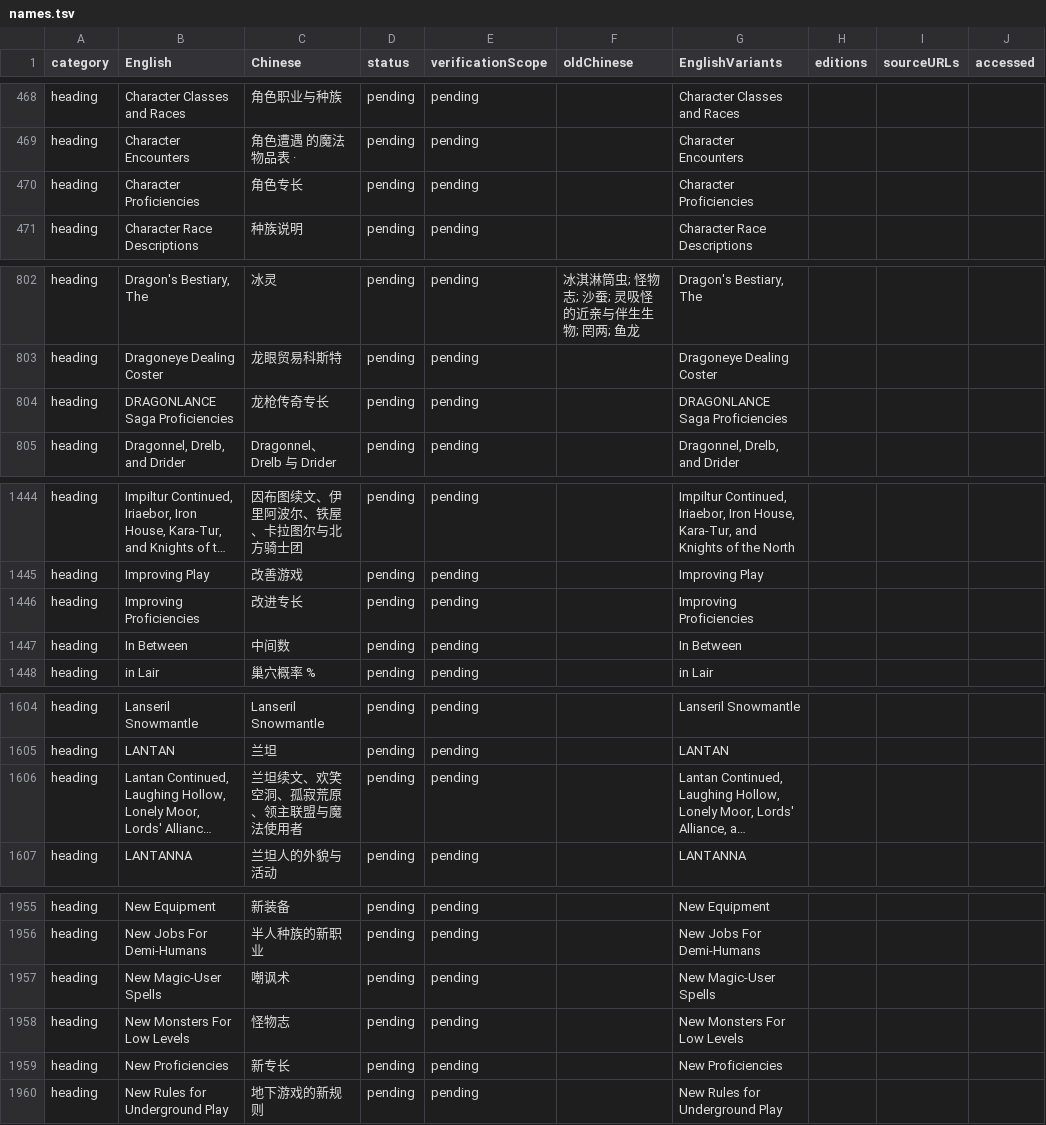
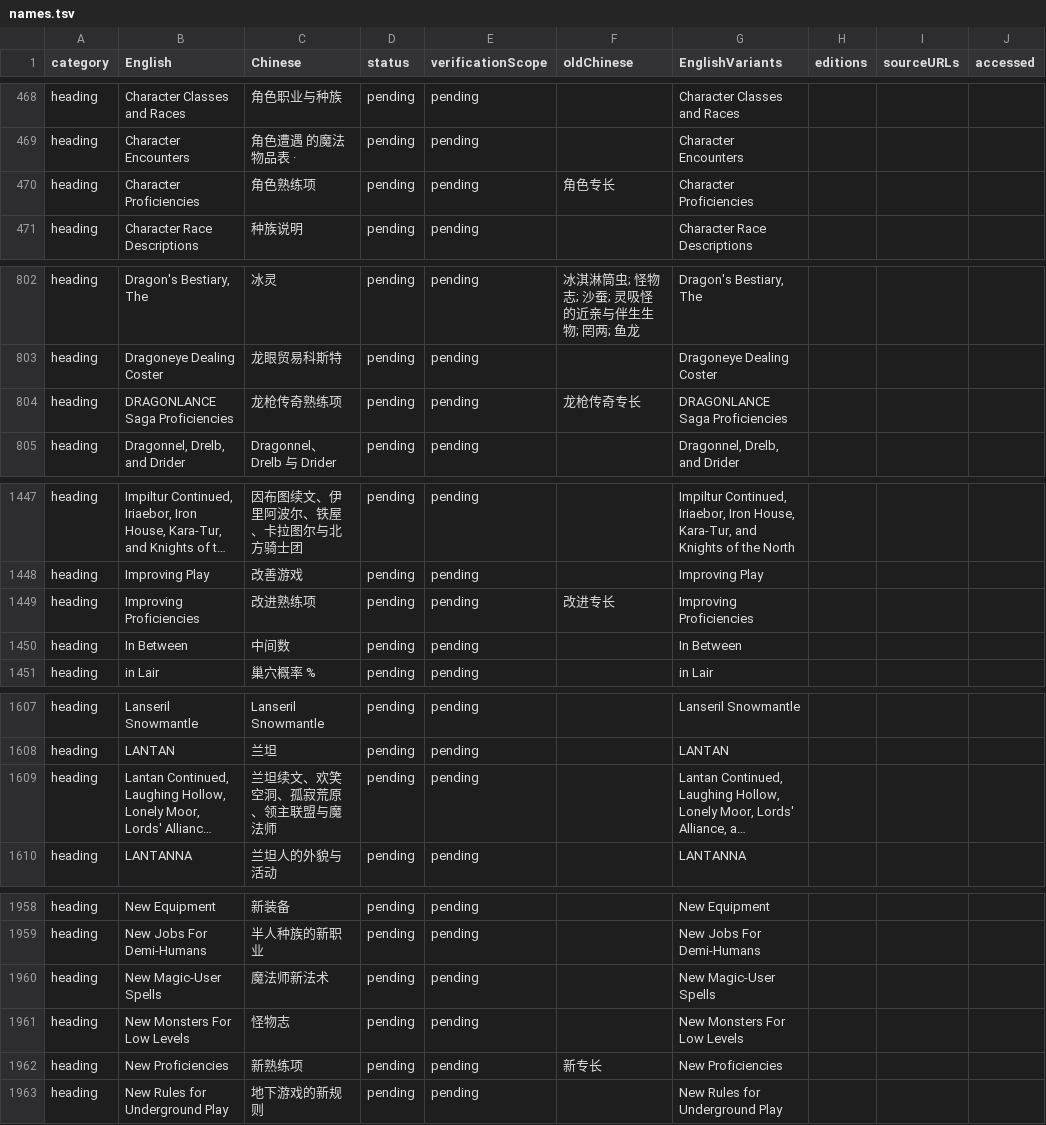
Before and after one commit to an-jack511/adnd1e-cn, a TSV file: terminology/names.tsv, drawn as a sheet; only a part is shown, gaps mark what is left out; long unchanged cells end in …; addresses are those after the commit; the diff covers the shown part only; the diff names each change by its address in the sheet, - before the commit and + after, or states it on an @@ line.

```diff
--- a/terminology/names.tsv
+++ b/terminology/names.tsv
-C470 (Chinese): 角色专长
+C470 (Chinese): 角色熟练项
-F470 (oldChinese): (empty)
+F470 (oldChinese): 角色专长
-C804 (Chinese): 龙枪传奇专长
+C804 (Chinese): 龙枪传奇熟练项
-F804 (oldChinese): (empty)
+F804 (oldChinese): 龙枪传奇专长
-C1449 (Chinese): 改进专长
+C1449 (Chinese): 改进熟练项
-F1449 (oldChinese): (empty)
+F1449 (oldChinese): 改进专长
-C1609 (Chinese): 兰坦续文、欢笑空洞、孤寂荒原、领主联盟与魔法使用者
+C1609 (Chinese): 兰坦续文、欢笑空洞、孤寂荒原、领主联盟与魔法师
-C1960 (Chinese): 嘲讽术
+C1960 (Chinese): 魔法师新法术
-C1962 (Chinese): 新专长
+C1962 (Chinese): 新熟练项
-F1962 (oldChinese): (empty)
+F1962 (oldChinese): 新专长
```
Also changed, not shown: 11 added rows and 5 edited cells elsewhere in this file, 58 other files.
